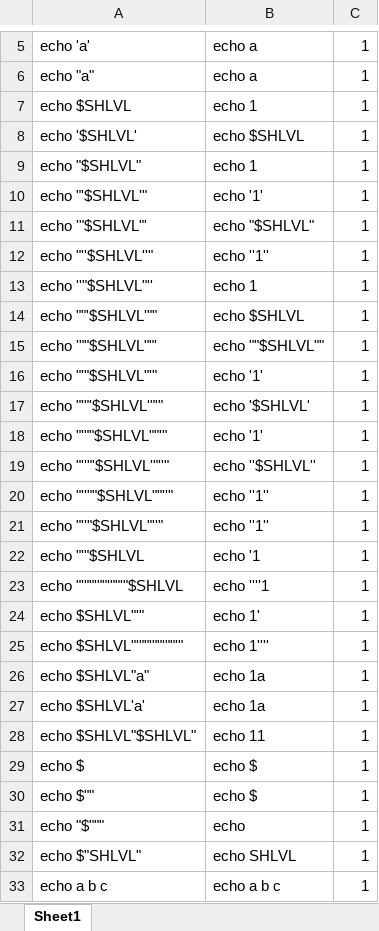
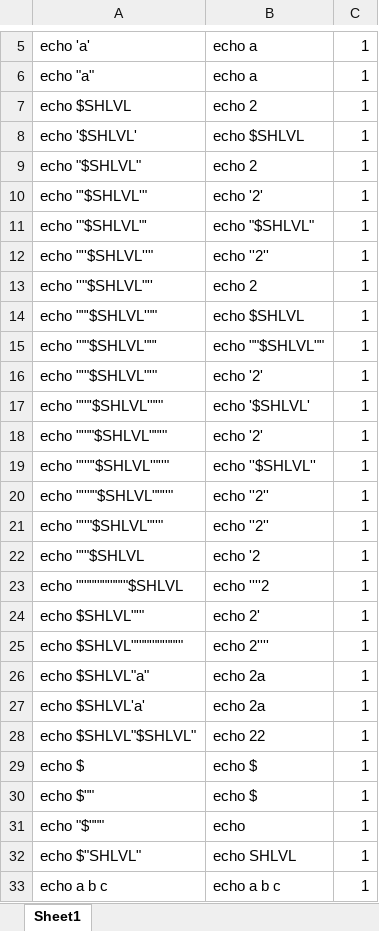
Before and after one commit to hadyawayda/minishell-tester, an Excel workbook: test_files/tokenization/quotations.xlsx, sheet Sheet1, drawn as a sheet; only a part is shown, gaps mark what is left out; values as stored, in another font and other column widths than the file's, no borders; the diff names each change by its address in the sheet, - before the commit and + after, or states it on an @@ line.

Commit message:
Fixed tokenization tester

```diff
--- a/test_files/tokenization/quotations.xlsx (sheet Sheet1)
+++ b/test_files/tokenization/quotations.xlsx (sheet Sheet1)
-B7: echo 1
+B7: echo 2
-B9: echo 1
+B9: echo 2
-B10: echo '1'
+B10: echo '2'
-B12: echo ''1''
+B12: echo ''2''
-B13: echo 1
+B13: echo 2
-B16: echo '1'
+B16: echo '2'
-B18: echo '1'
+B18: echo '2'
-B20:B21: echo ''1''
+B20:B21: echo ''2''
-B22: echo '1
+B22: echo '2
-B23: echo ''''1
+B23: echo ''''2
-B24: echo 1'
+B24: echo 2'
-B25: echo 1''''
+B25: echo 2''''
-B26:B27: echo 1a
+B26:B27: echo 2a
-B28: echo 11
+B28: echo 22
```
Also changed, not shown: 5 other files.
